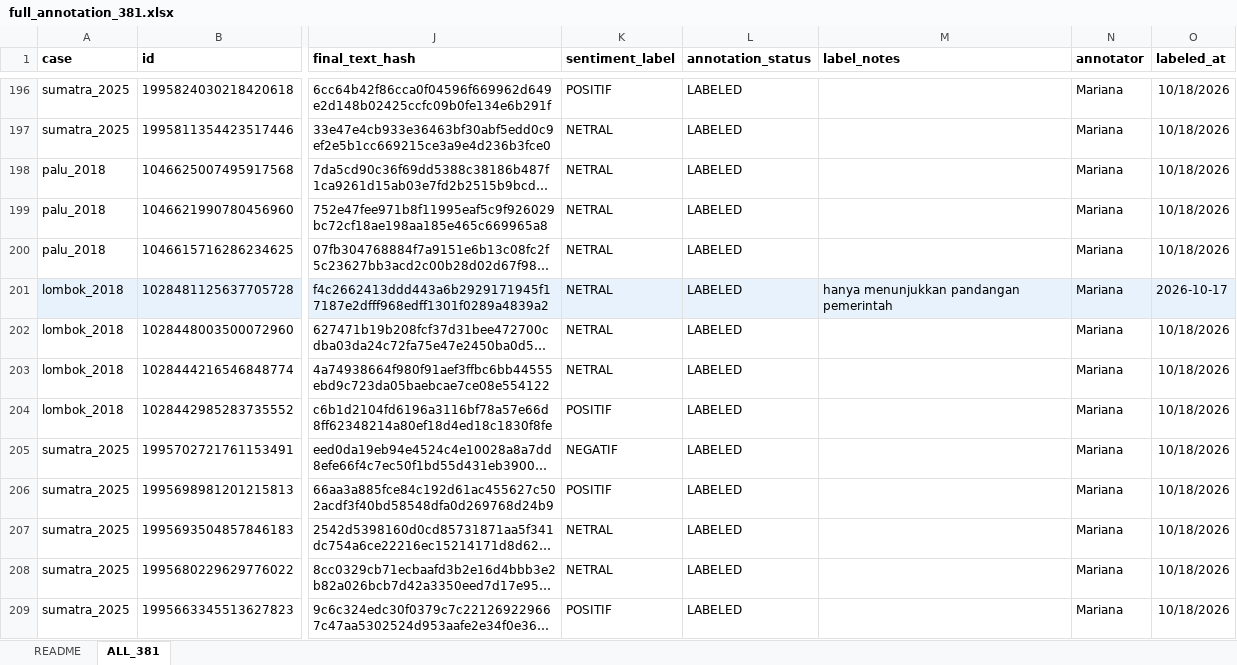
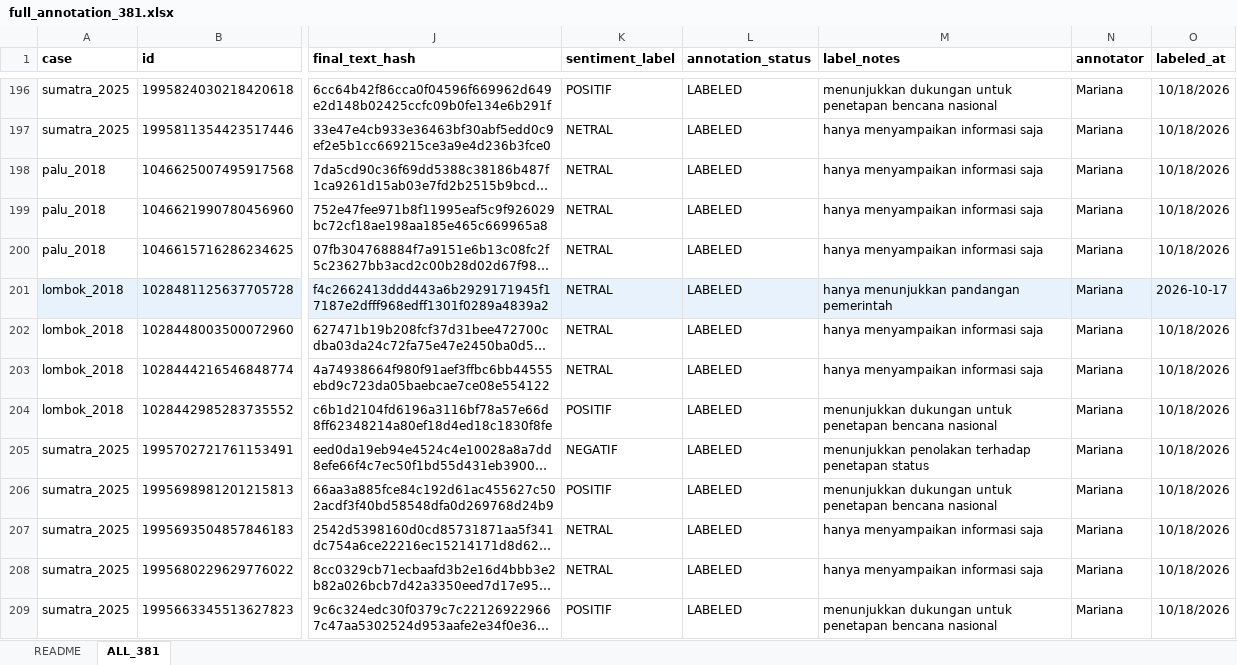
Before and after one commit to YusakSR/Penelitian-Sentimen-Bencana-Nasional, an Excel workbook: 03_Labeling/outputs/full_annotation/full_annotation_381.xlsx, sheet ALL_381, drawn as a sheet; only a part is shown, gaps mark what is left out; long unchanged cells end in …; values as stored, in another font and other column widths than the file's, no borders; the diff covers the shown part only; the diff names each change by its address in the sheet, - before the commit and + after, or states it on an @@ line.

Commit message:
full labeling

```diff
--- a/03_Labeling/outputs/full_annotation/full_annotation_381.xlsx (sheet ALL_381)
+++ b/03_Labeling/outputs/full_annotation/full_annotation_381.xlsx (sheet ALL_381)
-M196 (label_notes): (empty)
+M196 (label_notes): menunjukkan dukungan untuk penetapan bencana nasional
-M197:M200 (label_notes): (empty)
+M197:M200 (label_notes): hanya menyampaikan informasi saja
-M202:M203 (label_notes): (empty)
+M202:M203 (label_notes): hanya menyampaikan informasi saja
-M204 (label_notes): (empty)
+M204 (label_notes): menunjukkan dukungan untuk penetapan bencana nasional
-M205 (label_notes): (empty)
+M205 (label_notes): menunjukkan penolakan terhadap penetapan status
-M206 (label_notes): (empty)
+M206 (label_notes): menunjukkan dukungan untuk penetapan bencana nasional
-M207:M208 (label_notes): (empty)
+M207:M208 (label_notes): hanya menyampaikan informasi saja
-M209 (label_notes): (empty)
+M209 (label_notes): menunjukkan dukungan untuk penetapan bencana nasional
```
Also changed, not shown: 207 edited cells elsewhere in this sheet.
